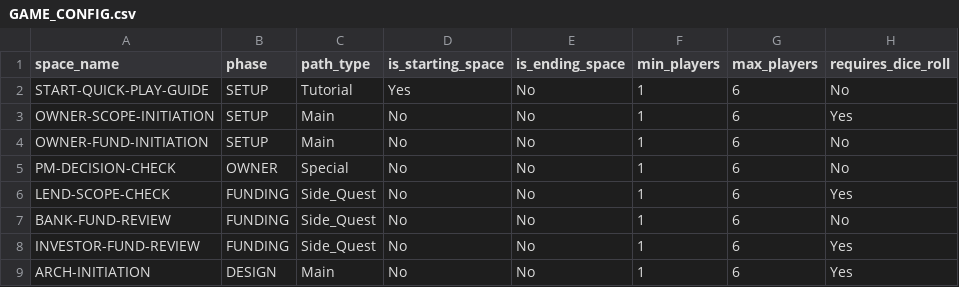
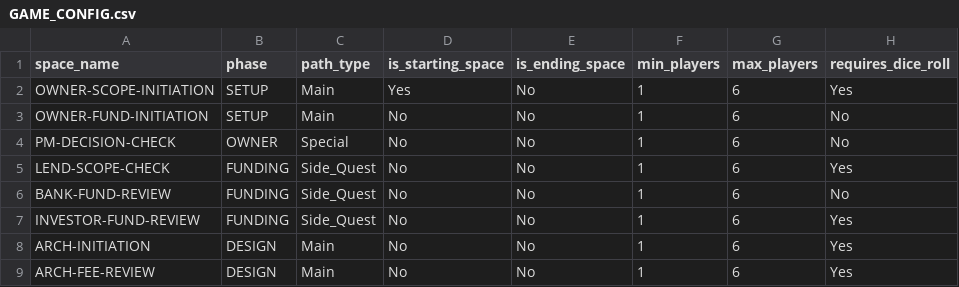
Before and after one commit to tomaszsb/code2026, a CSV file: data/GAME_CONFIG.csv, drawn as a sheet; only a part is shown; the shorter side is filled out with more unchanged rows.

```diff
--- a/data/GAME_CONFIG.csv
+++ b/data/GAME_CONFIG.csv
@@ -1,4 +1,3 @@
 space_name,phase,path_type,is_starting_space,is_ending_space,min_players,max_players,requires_dice_roll
-START-QUICK-PLAY-GUIDE,SETUP,Tutorial,Yes,No,1,6,No
-OWNER-SCOPE-INITIATION,SETUP,Main,No,No,1,6,Yes
+OWNER-SCOPE-INITIATION,SETUP,Main,Yes,No,1,6,Yes
 OWNER-FUND-INITIATION,SETUP,Main,No,No,1,6,No
```
Also changed, not shown: data/MOVEMENT.csv, data/SPACE_CONTENT.csv, 35 other files.
